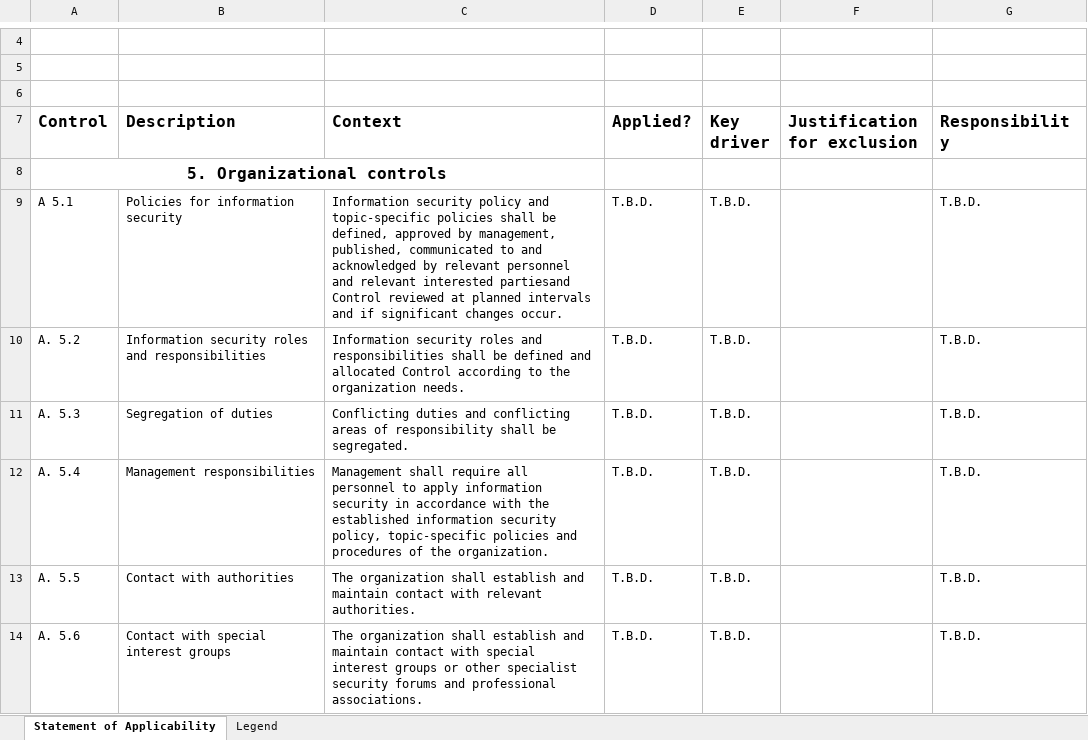
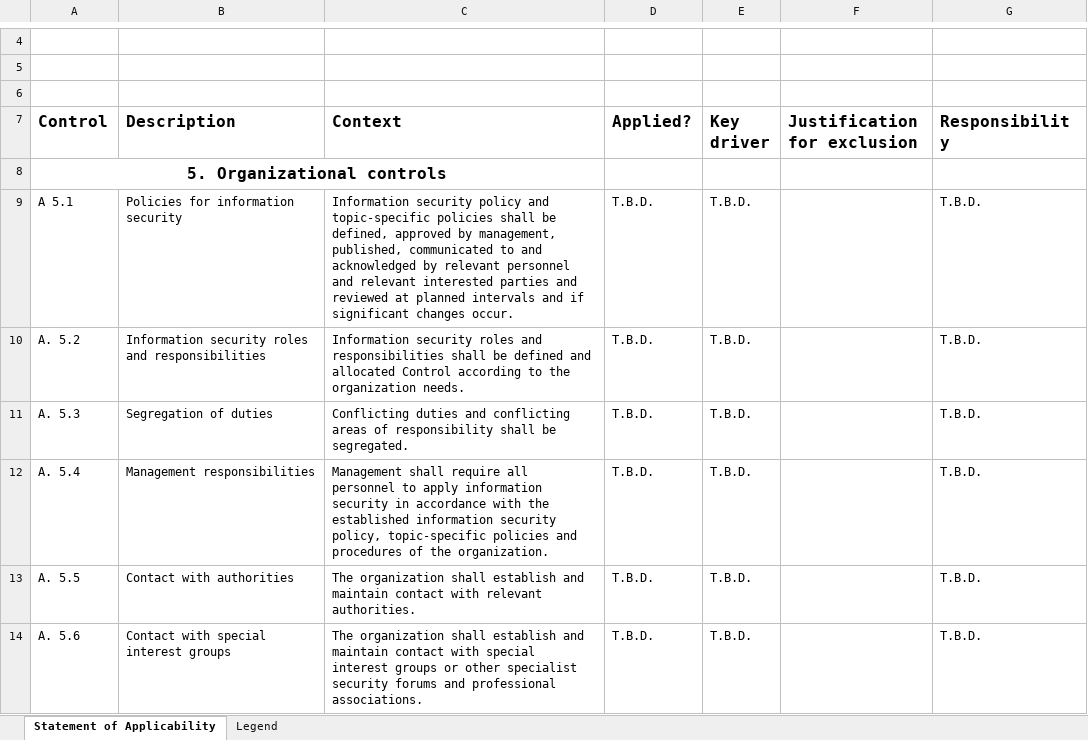
Before and after one commit to adhendrikx/ISO27001-2022, an Excel workbook: Statement of Applicability - ISO27001:2022.xlsx, sheet Statement of Applicability, drawn as a sheet; only a part is shown, gaps mark what is left out; values as stored, in another font and other column widths than the file's, no borders; charts and pictures and conditional formats not drawn; the diff names each change by its address in the sheet, - before the commit and + after, or states it on an @@ line.

Commit message:
Fix typos

```diff
--- a/Statement of Applicability - ISO27001:2022.xlsx (sheet Statement of Applicability)
+++ b/Statement of Applicability - ISO27001:2022.xlsx (sheet Statement of Applicability)
-C9 (Context): …relevant interested partiesand Control reviewed at…
+C9 (Context): …relevant interested parties and reviewed at…
```
Also changed, not shown: sheet Legend.
